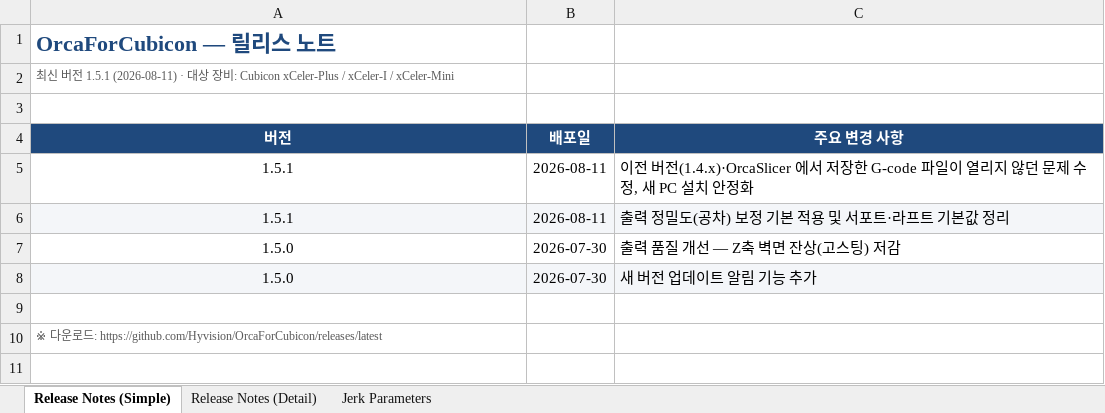
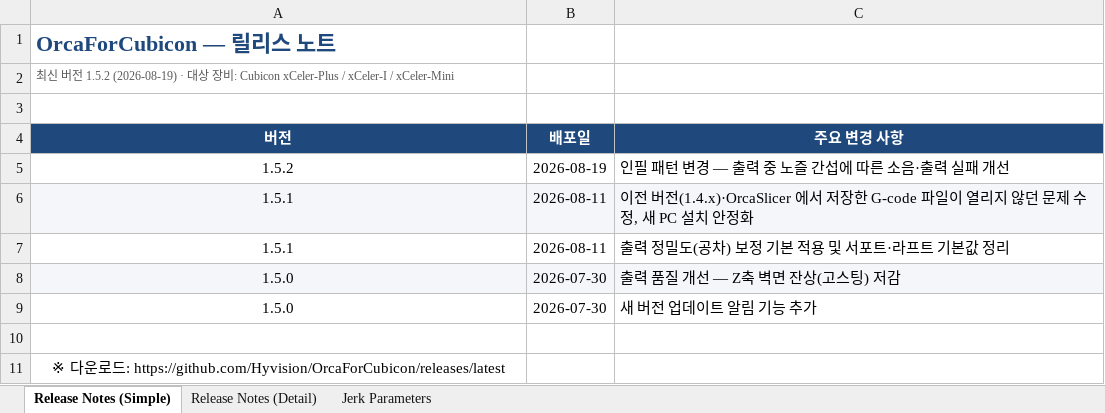
Before and after one commit to Hyvision/OrcaForCubicon, an Excel workbook: cubicon/doc/OrcaForCubicon_ReleaseNotes.xlsx, sheet Release Notes (Simple), drawn as a sheet; values as stored, in another font and other column widths than the file's, no borders; addresses are those after the commit; the diff names each change by its address in the sheet, - before the commit and + after, or states it on an @@ line.

```diff
--- a/cubicon/doc/OrcaForCubicon_ReleaseNotes.xlsx (sheet Release Notes (Simple))
+++ b/cubicon/doc/OrcaForCubicon_ReleaseNotes.xlsx (sheet Release Notes (Simple))
-A2 (버전): …전 1.5.1 (2026-08-11) · 대…
+A2 (버전): …전 1.5.2 (2026-08-19) · 대…
+row 5: 1.5.2 | 2026-08-19 | 인필 패턴 변경 — 출력 중 노즐 간섭에 따른 소음·출력 실패 개선
-A6:C6 fill: none
+A6:C6 fill: #F4F6F9
-A7:C7 fill: #F4F6F9
+A7:C7 fill: none
-A8:C8 fill: none
+A8:C8 fill: #F4F6F9
-A9:C9 fill: #F4F6F9
+A9:C9 fill: none
@@ A11 text colour: #595959 → black, text size: larger, alignment: left → center @@
```
Also changed, not shown: sheet Release Notes (Detail), 4 other files.
